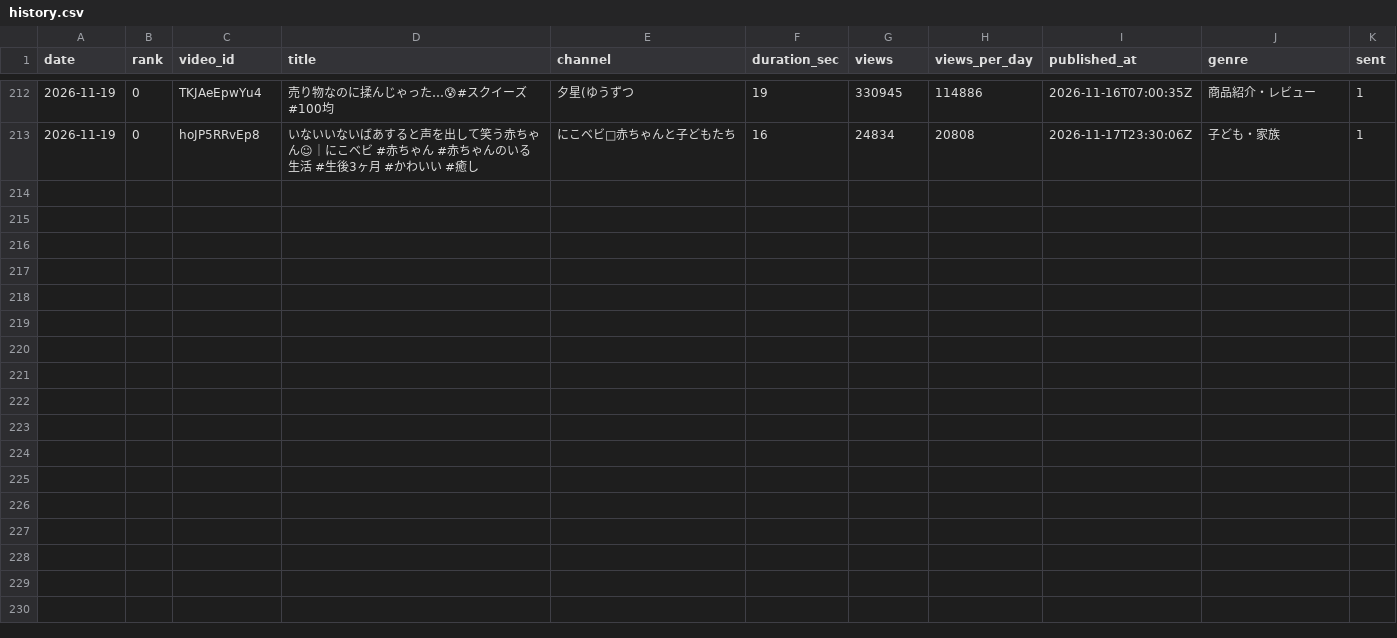
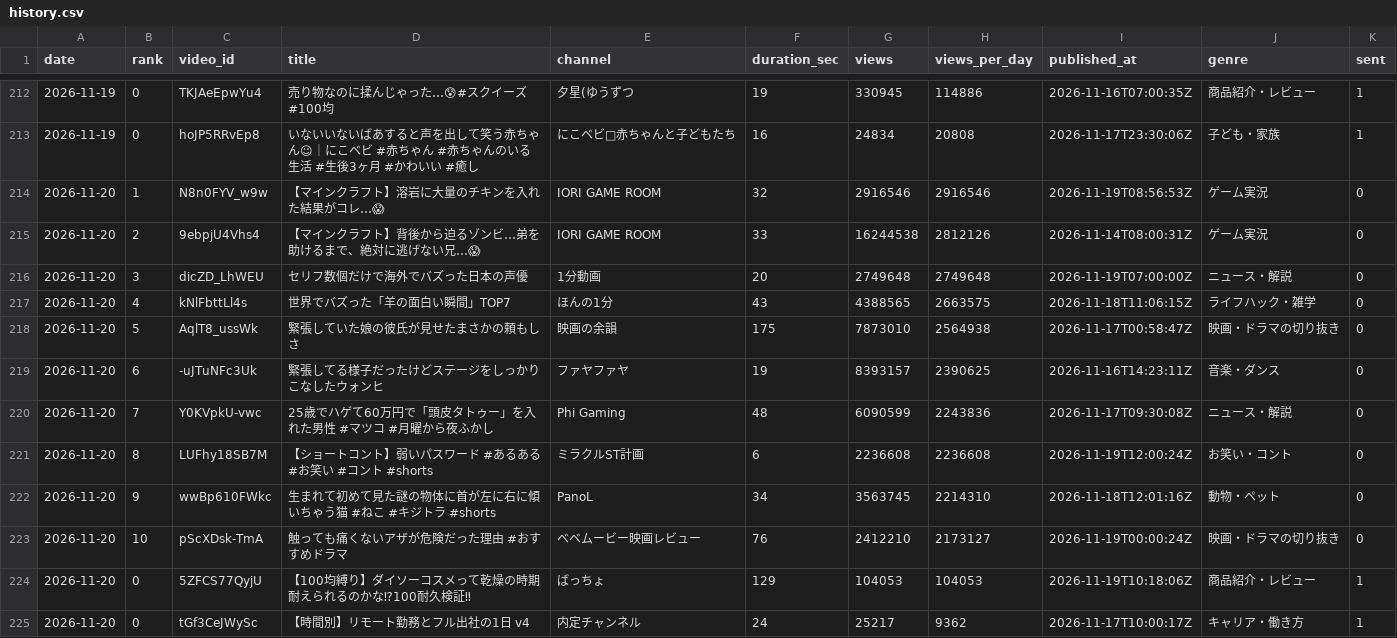
Before and after one commit to m-tsuna/buzz-shorts-research, a CSV file: data/history.csv, drawn as a sheet; only a part is shown, gaps mark what is left out; the diff names each change by its address in the sheet, - before the commit and + after, or states it on an @@ line.

```diff
--- a/data/history.csv
+++ b/data/history.csv
+row 214: 2026-11-20 | 1 | N8n0FYV_w9w | 【マインクラフト】溶岩に大量のチキンを入れた結果がコレ…😱 | IORI GAME ROOM | 32 | 2916546 | 2916546 | 2026-11-19T08:56:53Z | ゲーム実況 | 0
+row 215: 2026-11-20 | 2 | 9ebpjU4Vhs4 | 【マインクラフト】背後から迫るゾンビ…弟を助けるまで、絶対に逃げない兄…😱 | IORI GAME ROOM | 33 | 16244538 | 2812126 | 2026-11-14T08:00:31Z | ゲーム実況 | 0
+row 216: 2026-11-20 | 3 | dicZD_LhWEU | セリフ数個だけで海外でバズった日本の声優 | 1分動画 | 20 | 2749648 | 2749648 | 2026-11-19T07:00:00Z | ニュース・解説 | 0
+row 217: 2026-11-20 | 4 | kNlFbttLl4s | 世界でバズった「羊の面白い瞬間」TOP7 | ほんの1分 | 43 | 4388565 | 2663575 | 2026-11-18T11:06:15Z | ライフハック・雑学 | 0
+row 218: 2026-11-20 | 5 | AqlT8_ussWk | 緊張していた娘の彼氏が見せたまさかの頼もしさ | 映画の余韻 | 175 | 7873010 | 2564938 | 2026-11-17T00:58:47Z | 映画・ドラマの切り抜き | 0
+row 219: 2026-11-20 | 6 | -uJTuNFc3Uk | 緊張してる様子だったけどステージをしっかりこなしたウォンヒ | ファヤファヤ | 19 | 8393157 | 2390625 | 2026-11-16T14:23:11Z | 音楽・ダンス | 0
+row 220: 2026-11-20 | 7 | Y0KVpkU-vwc | 25歳でハゲて60万円で「頭皮タトゥー」を入れた男性 #マツコ #月曜から夜ふかし | Phi Gaming | 48 | 6090599 | 2243836 | 2026-11-17T09:30:08Z | ニュース・解説 | 0
+row 221: 2026-11-20 | 8 | LUFhy18SB7M | 【ショートコント】弱いパスワード #あるある #お笑い #コント #shorts | ミラクルST計画 | 6 | 2236608 | 2236608 | 2026-11-19T12:00:24Z | お笑い・コント | 0
+row 222: 2026-11-20 | 9 | wwBp610FWkc | 生まれて初めて見た謎の物体に首が左に右に傾いちゃう猫 #ねこ #キジトラ #shorts | PanoL | 34 | 3563745 | 2214310 | 2026-11-18T12:01:16Z | 動物・ペット | 0
+row 223: 2026-11-20 | 10 | pScXDsk-TmA | 触っても痛くないアザが危険だった理由 #おすすめドラマ | ベベムービー映画レビュー | 76 | 2412210 | 2173127 | 2026-11-19T00:00:24Z | 映画・ドラマの切り抜き | 0
+row 224: 2026-11-20 | 0 | 5ZFCS77QyjU | 【100均縛り】ダイソーコスメって乾燥の時期耐えられるのかな⁉100耐久検証‼ | ばっちょ | 129 | 104053 | 104053 | 2026-11-19T10:18:06Z | 商品紹介・レビュー | 1
+row 225: 2026-11-20 | 0 | tGf3CeJWySc | 【時間別】リモート勤務とフル出社の1日 v4 | 内定チャンネル | 24 | 25217 | 9362 | 2026-11-17T10:00:17Z | キャリア・働き方 | 1
```
